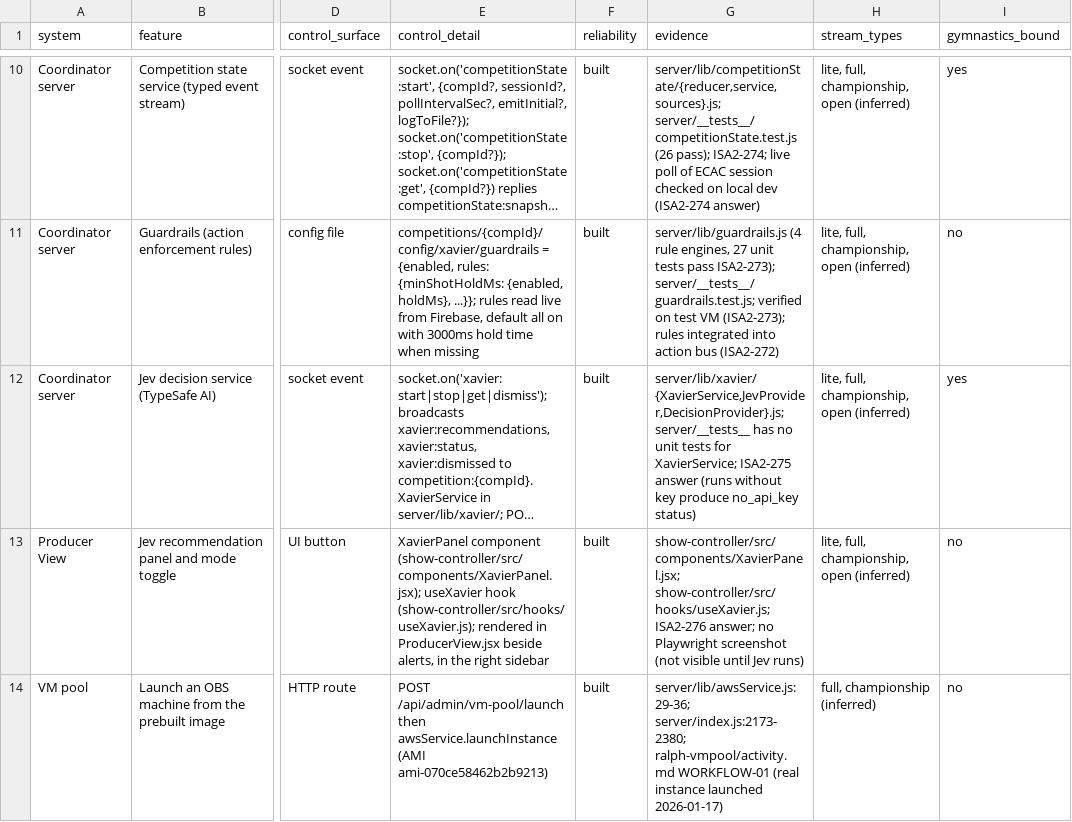
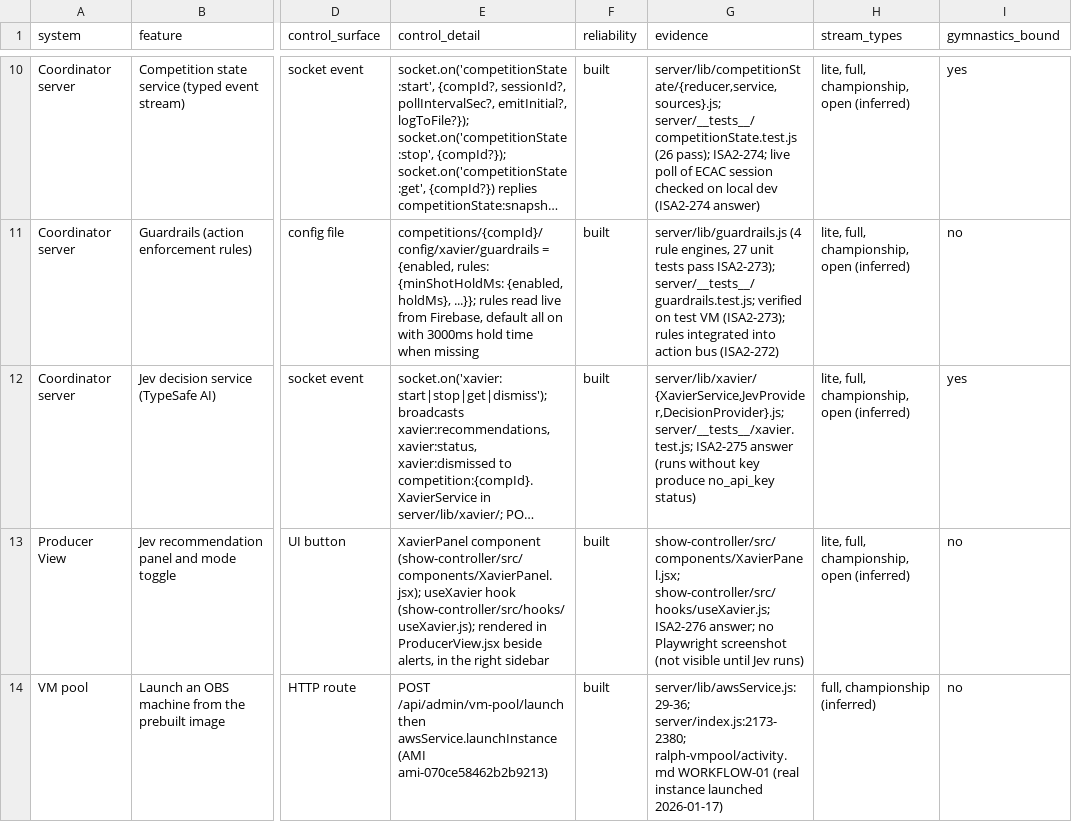
Before and after one commit to Isaac-Hammett/gymnastics-graphics, a CSV file: docs/tool-inventory.csv, drawn as a sheet; only a part is shown, gaps mark what is left out; long unchanged cells end in …; the diff names each change by its address in the sheet, - before the commit and + after, or states it on an @@ line.

```diff
--- a/docs/tool-inventory.csv
+++ b/docs/tool-inventory.csv
-G12 (evidence): server/lib/xavier/{XavierService,JevProvider,DecisionProvider}.js; server/__tests__ has no unit tests for XavierService; ISA2-275 answer…
+G12 (evidence): server/lib/xavier/{XavierService,JevProvider,DecisionProvider}.js; server/__tests__/xavier.test.js; ISA2-275 answer…
```
Also changed, not shown: 3 other files.
